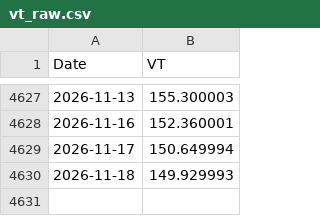
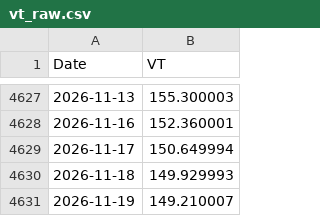
Before and after one commit to Nowar/sspp-try, a CSV file: data/vt_raw.csv, drawn as a sheet; only a part is shown, gaps mark what is left out.

```diff
--- a/data/vt_raw.csv
+++ b/data/vt_raw.csv
@@ -4630 +4630,2 @@ Date,VT
 2026-11-18,149.929993
+2026-11-19,149.210007
```
Also changed, not shown: data/prices.csv.
